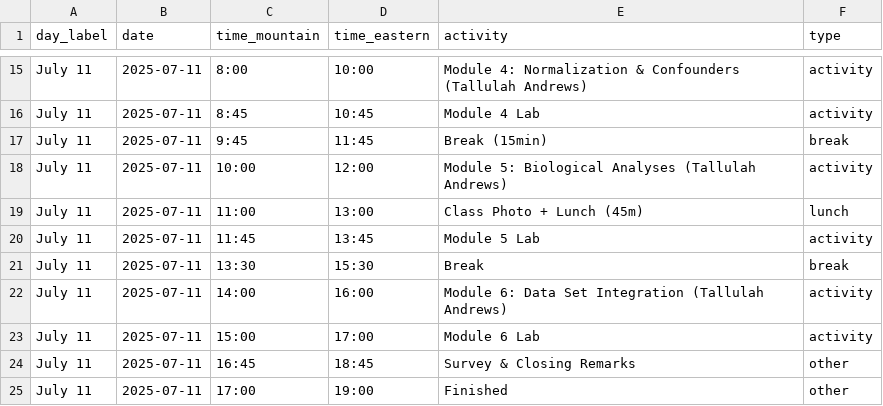
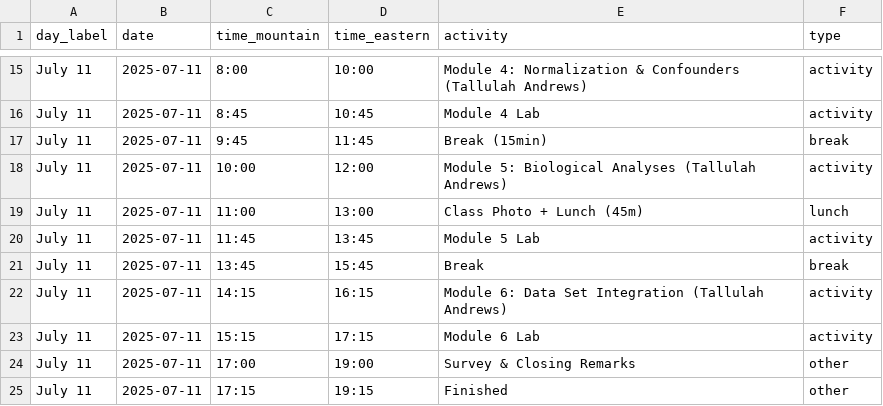
Before and after one commit to bioinformaticsdotca/scRNA_2025, a CSV file: schedule.csv, drawn as a sheet; only a part is shown, gaps mark what is left out.

```diff
--- a/schedule.csv
+++ b/schedule.csv
@@ -20,6 +20,6 @@ July 11,2025-07-11,11:00,13:00,Class Photo + Lunch (45m),lunch
 July 11,2025-07-11,11:45,13:45,Module 5 Lab,activity
-July 11,2025-07-11,13:30,15:30,Break,break
-July 11,2025-07-11,14:00,16:00,"Module 6: Data Set Integration (Tallulah Andrews)",activity
-July 11,2025-07-11,15:00,17:00,Module 6 Lab,activity
-July 11,2025-07-11,16:45,18:45,Survey & Closing Remarks,other
-July 11,2025-07-11,17:00,19:00,Finished,other
+July 11,2025-07-11,13:45,15:45,Break,break
+July 11,2025-07-11,14:15,16:15,"Module 6: Data Set Integration (Tallulah Andrews)",activity
+July 11,2025-07-11,15:15,17:15,Module 6 Lab,activity
+July 11,2025-07-11,17:00,19:00,Survey & Closing Remarks,other
+July 11,2025-07-11,17:15,19:15,Finished,other
```
Also changed, not shown: 1 other file.
